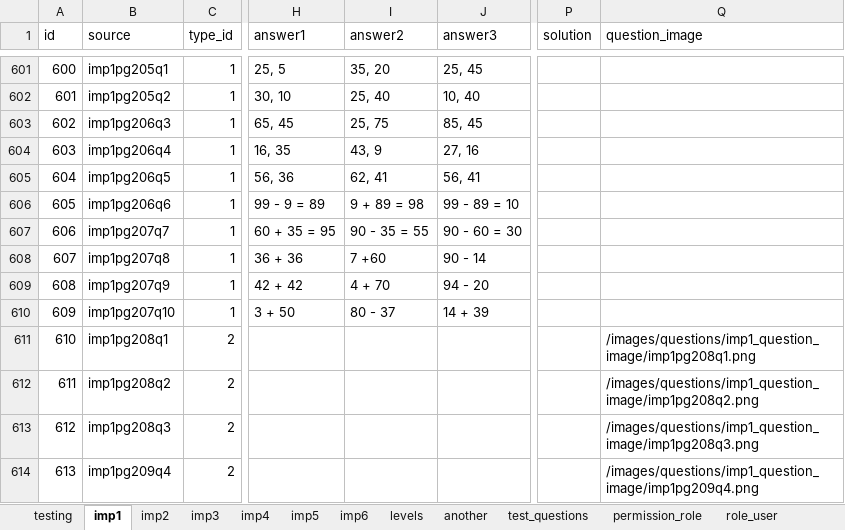
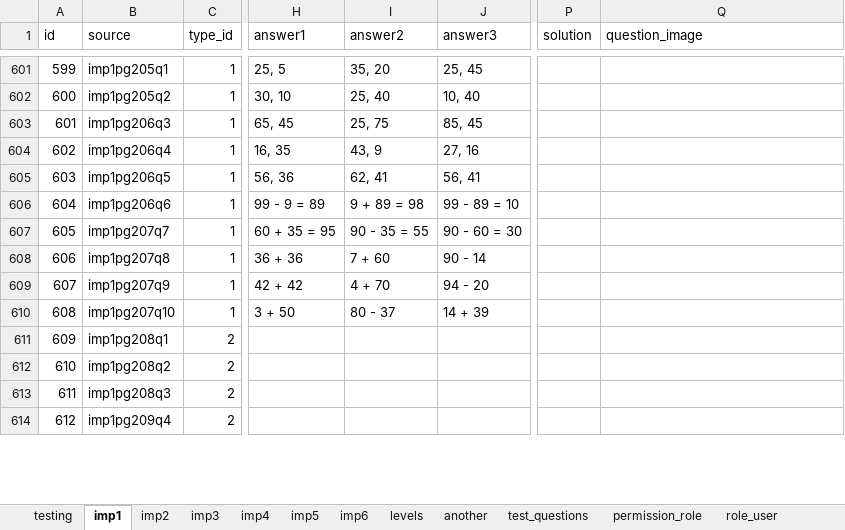
Before and after one commit to 2ppaamm/apiprod, an Excel workbook: public/questions.xlsx, sheet imp1, drawn as a sheet; only a part is shown, gaps mark what is left out; values as stored, in another font and other column widths than the file's, no borders; the diff covers the shown part only; the diff names each change by its address in the sheet, - before the commit and + after, or states it on an @@ line.

```diff
--- a/public/questions.xlsx (sheet imp1)
+++ b/public/questions.xlsx (sheet imp1)
@@ column A (id) renumbered from row 366 down @@
-I608 (answer2): 7 +60
+I608 (answer2): 7 + 60
-Q611 (question_image): /images/questions/imp1_question_image/imp1pg208q1.png
+Q611 (question_image): (empty)
-Q612 (question_image): /images/questions/imp1_question_image/imp1pg208q2.png
+Q612 (question_image): (empty)
-Q613 (question_image): /images/questions/imp1_question_image/imp1pg208q3.png
+Q613 (question_image): (empty)
-Q614 (question_image): /images/questions/imp1_question_image/imp1pg209q4.png
+Q614 (question_image): (empty)
```
Also changed, not shown: 47 edited cells and cell formats elsewhere in this sheet, sheet imp2, formulas that keep their value, 1 other file.
